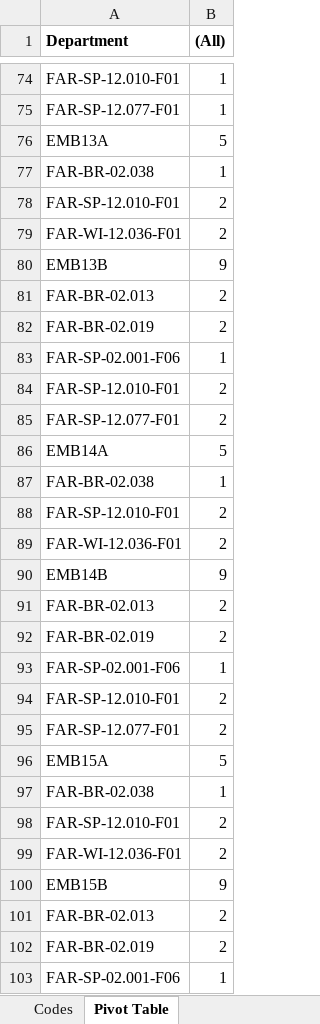
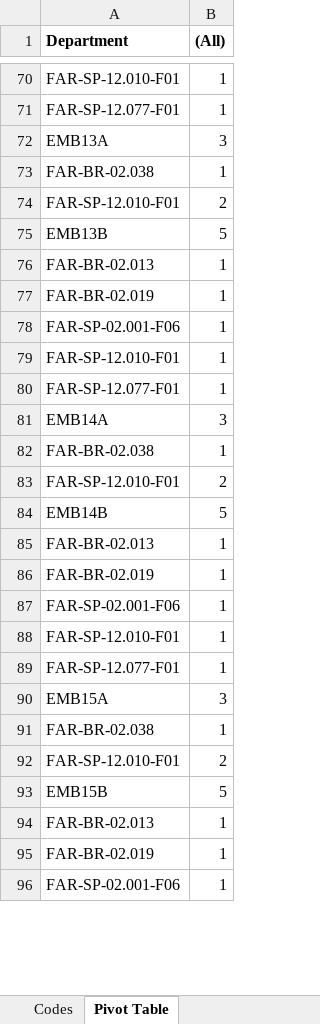
Before and after one commit to Vieites/PDFStamper, an Excel workbook: Codes.xlsx, sheet Pivot Table, drawn as a sheet; only a part is shown, gaps mark what is left out; values as stored, in another font and other column widths than the file's, no borders; removed rows and columns are numbered as before the commit, all else as after; the diff covers the shown part only; the diff names each change by its address in the sheet, - before the commit and + after, or states it on an @@ line.

```diff
--- a/Codes.xlsx (sheet Pivot Table)
+++ b/Codes.xlsx (sheet Pivot Table)
-B72 ((All)): 5
+B72 ((All)): 3
-row 79: FAR-WI-12.036-F01 | 2
-B75 ((All)): 9
+B75 ((All)): 5
-B76:B77 ((All)): 2
+B76:B77 ((All)): 1
@@ row 84 moved to row 182: FAR-SP-12.010-F01 @@
+row 79: FAR-SP-12.010-F01 | 1
-B80 ((All)): 2
+B80 ((All)): 1
-B81 ((All)): 5
+B81 ((All)): 3
-row 89: FAR-WI-12.036-F01 | 2
-B84 ((All)): 9
+B84 ((All)): 5
-B85:B86 ((All)): 2
+B85:B86 ((All)): 1
@@ row 94 moved to row 191: FAR-SP-12.010-F01 @@
+row 88: FAR-SP-12.010-F01 | 1
-B89 ((All)): 2
+B89 ((All)): 1
-B90 ((All)): 5
+B90 ((All)): 3
-row 99: FAR-WI-12.036-F01 | 2
-B93 ((All)): 9
+B93 ((All)): 5
-B94:B95 ((All)): 2
+B94:B95 ((All)): 1
```
Also changed, not shown: other rows of this sheet, sheet Codes, PDFStamper list.xlsx, 33 other files.
